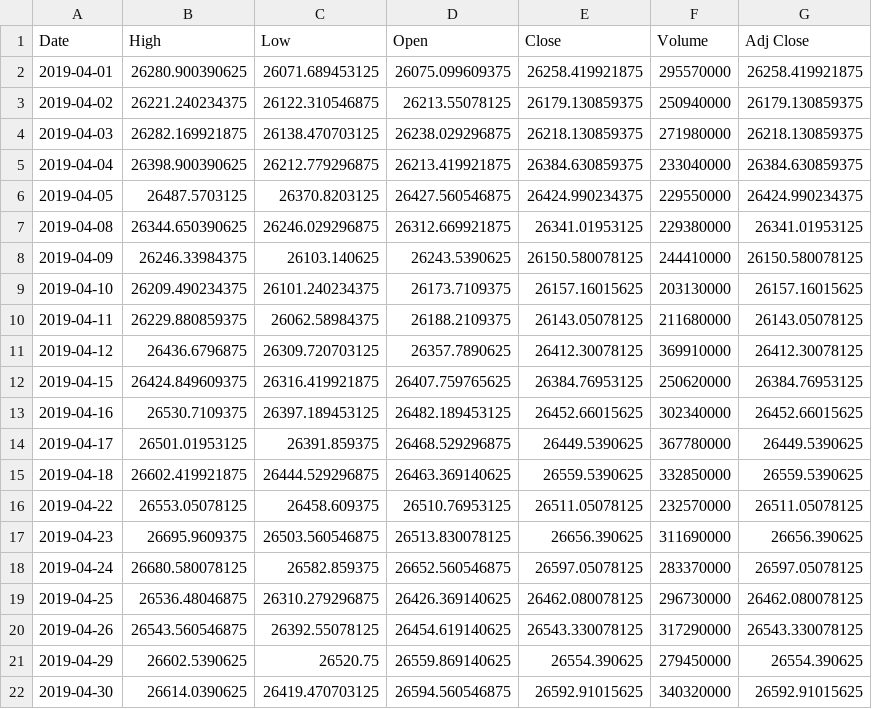
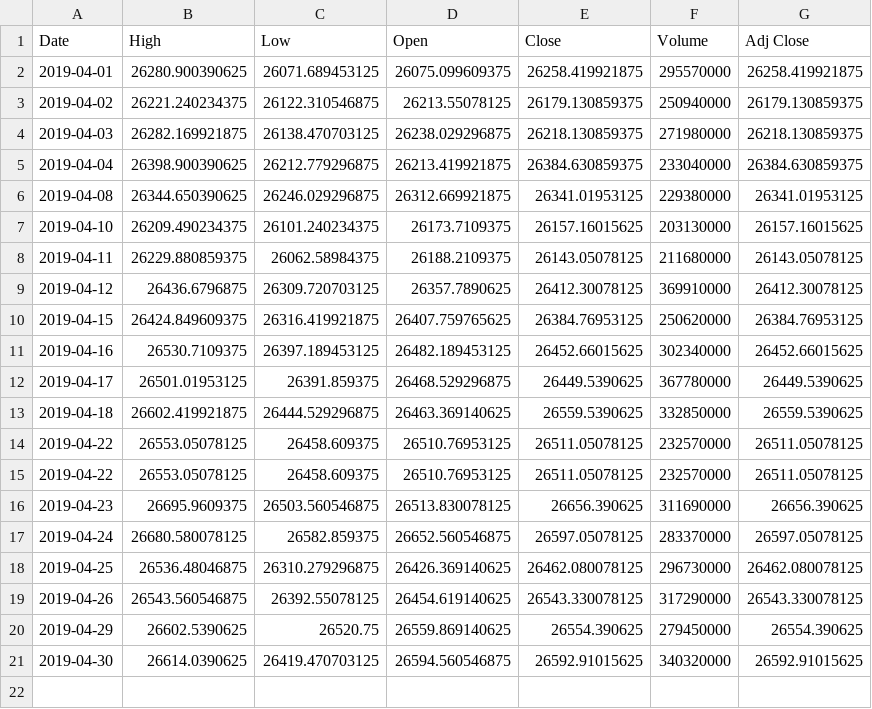
Before and after one commit to WilliamHsieh/CCU_project, a CSV file: data/dji_test.csv, drawn as a sheet.

```diff
--- a/data/dji_test.csv
+++ b/data/dji_test.csv
@@ -5,5 +5,3 @@ Date,High,Low,Open,Close,Volume,Adj Close
 2019-04-04,26398.900390625,26212.779296875,26213.419921875,26384.630859375,233040000,26384.630859375
-2019-04-05,26487.5703125,26370.8203125,26427.560546875,26424.990234375,229550000,26424.990234375
 2019-04-08,26344.650390625,26246.029296875,26312.669921875,26341.01953125,229380000,26341.01953125
-2019-04-09,26246.33984375,26103.140625,26243.5390625,26150.580078125,244410000,26150.580078125
 2019-04-10,26209.490234375,26101.240234375,26173.7109375,26157.16015625,203130000,26157.16015625
@@ -15,2 +13,3 @@ Date,High,Low,Open,Close,Volume,Adj Close
 2019-04-18,26602.419921875,26444.529296875,26463.369140625,26559.5390625,332850000,26559.5390625
+2019-04-22,26553.05078125,26458.609375,26510.76953125,26511.05078125,232570000,26511.05078125
 2019-04-22,26553.05078125,26458.609375,26510.76953125,26511.05078125,232570000,26511.05078125
```
Also changed, not shown: data/nasdaq_test.csv, data/nasdaq_train.csv, 6 other files.
